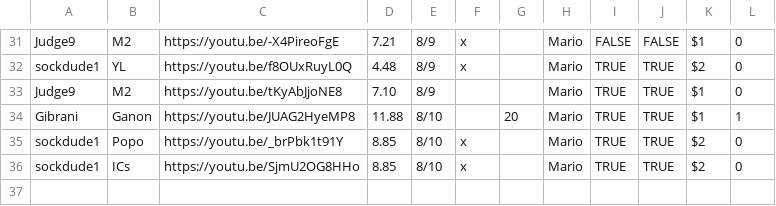
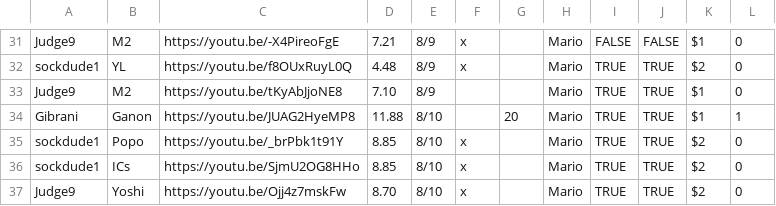
Before and after one commit to gainge/tas-matrix-marathon, a CSV file: res/data/mario.csv, drawn as a sheet; only a part is shown, gaps mark what is left out.

Commit message:
add yoshi 8.70

```diff
--- a/res/data/mario.csv
+++ b/res/data/mario.csv
@@ -36 +36,2 @@ sockdude1	Popo	https://youtu.be/_brPbk1t91Y	8.85	8/10	x		Mario	TRUE	TRUE	$2	0
 sockdude1	ICs	https://youtu.be/SjmU2OG8HHo	8.85	8/10	x		Mario	TRUE	TRUE	$2	0
+Judge9	Yoshi	https://youtu.be/Ojj4z7mskFw	8.70	8/10	x		Mario	TRUE	TRUE	$2	0
```
